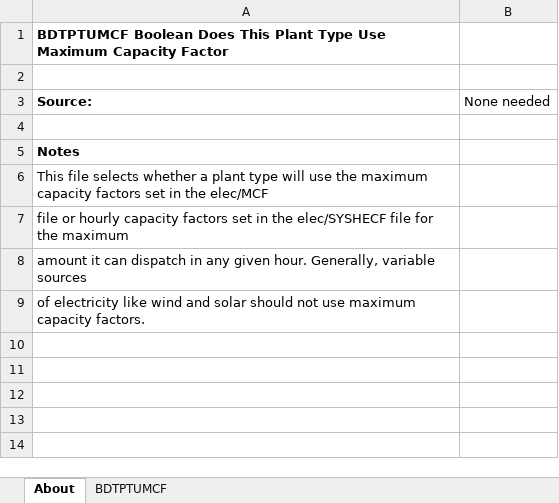
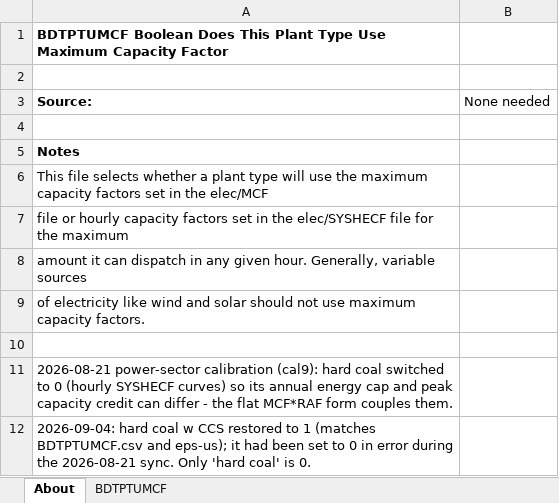
Before and after one commit to EnergyInnovation/eps-southkorea, an Excel workbook: InputData/elec/BDTPTUMCF/Boolean Does This Plant Type Use Maximum Capacity Factor.xlsx, sheet About, drawn as a sheet; values as stored, in another font and other column widths than the file's, no borders; the diff names each change by its address in the sheet, - before the commit and + after, or states it on an @@ line.

```diff
--- a/InputData/elec/BDTPTUMCF/Boolean Does This Plant Type Use Maximum Capacity Factor.xlsx (sheet About)
+++ b/InputData/elec/BDTPTUMCF/Boolean Does This Plant Type Use Maximum Capacity Factor.xlsx (sheet About)
+row 10: (empty)
+row 11: 2026-08-21 power-sector calibration (cal9): hard coal switched to 0 (hourly SYSHECF curves) so its annual energy cap and peak capacity credit can differ - the flat MCF*RAF form couples them.
+row 12: 2026-09-04: hard coal w CCS restored to 1 (matches BDTPTUMCF.csv and eps-us); it had been set to 0 in error during the 2026-08-21 sync. Only 'hard coal' is 0.
```
Also changed, not shown: sheet BDTPTUMCF, InputData/elec/BBNPPTY/BAU Ban New Power Plants This Year.xlsx, InputData/elec/BGDPbES/BAU Guaranteed Dispatch Perc by Elec Source.xlsx, 17 other files.
